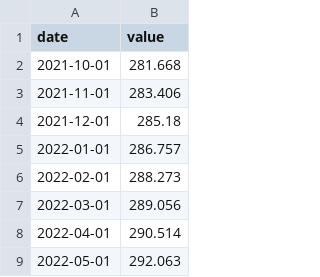
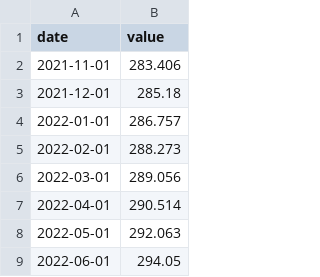
Before and after one commit to Recp-ai/capex-early-warning, a CSV file: data/fred/CPILFESL.csv, drawn as a sheet; only a part is shown; the shorter side is filled out with more unchanged rows.

```diff
--- a/data/fred/CPILFESL.csv
+++ b/data/fred/CPILFESL.csv
@@ -1,3 +1,2 @@
 date,value
-2021-10-01,281.668
 2021-11-01,283.406
```
Also changed, not shown: data/fred/BAA10Y.csv, data/fred/CPIAUCSL.csv, 15 other files.
